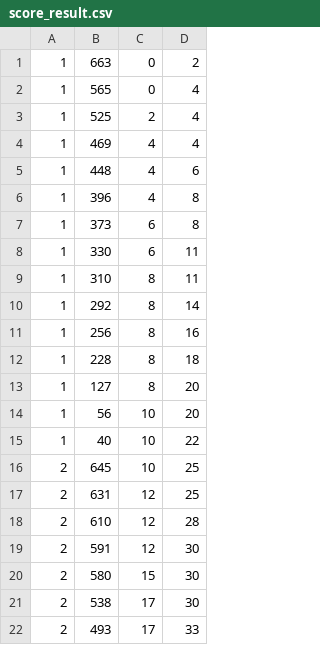
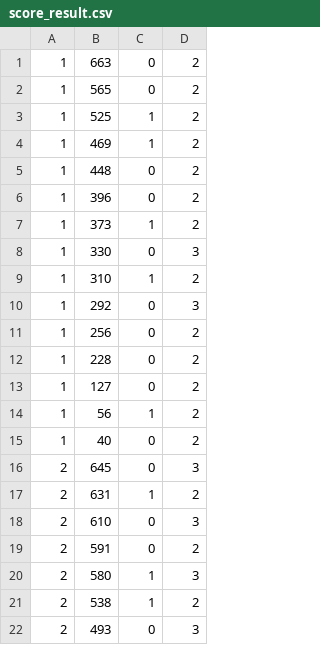
Before and after one commit to muratalbayrak00/NBA-Project, a CSV file: Data/fixed_shots/score_result.csv, drawn as a sheet; only a part is shown; the diff covers the shown part only.

```diff
--- a/Data/fixed_shots/score_result.csv
+++ b/Data/fixed_shots/score_result.csv
@@ -1,22 +1,22 @@
 1,663,0,2
-1,565,0,4
-1,525,2,4
-1,469,4,4
-1,448,4,6
-1,396,4,8
-1,373,6,8
-1,330,6,11
-1,310,8,11
-1,292,8,14
-1,256,8,16
-1,228,8,18
-1,127,8,20
-1,56,10,20
-1,40,10,22
-2,645,10,25
-2,631,12,25
-2,610,12,28
-2,591,12,30
-2,580,15,30
-2,538,17,30
-2,493,17,33
+1,565,0,2
+1,525,1,2
+1,469,1,2
+1,448,0,2
+1,396,0,2
+1,373,1,2
+1,330,0,3
+1,310,1,2
+1,292,0,3
+1,256,0,2
+1,228,0,2
+1,127,0,2
+1,56,1,2
+1,40,0,2
+2,645,0,3
+2,631,1,2
+2,610,0,3
+2,591,0,2
+2,580,1,3
+2,538,1,2
+2,493,0,3
```
Also changed, not shown: 108 edited cells elsewhere in this file, 11 other files.
